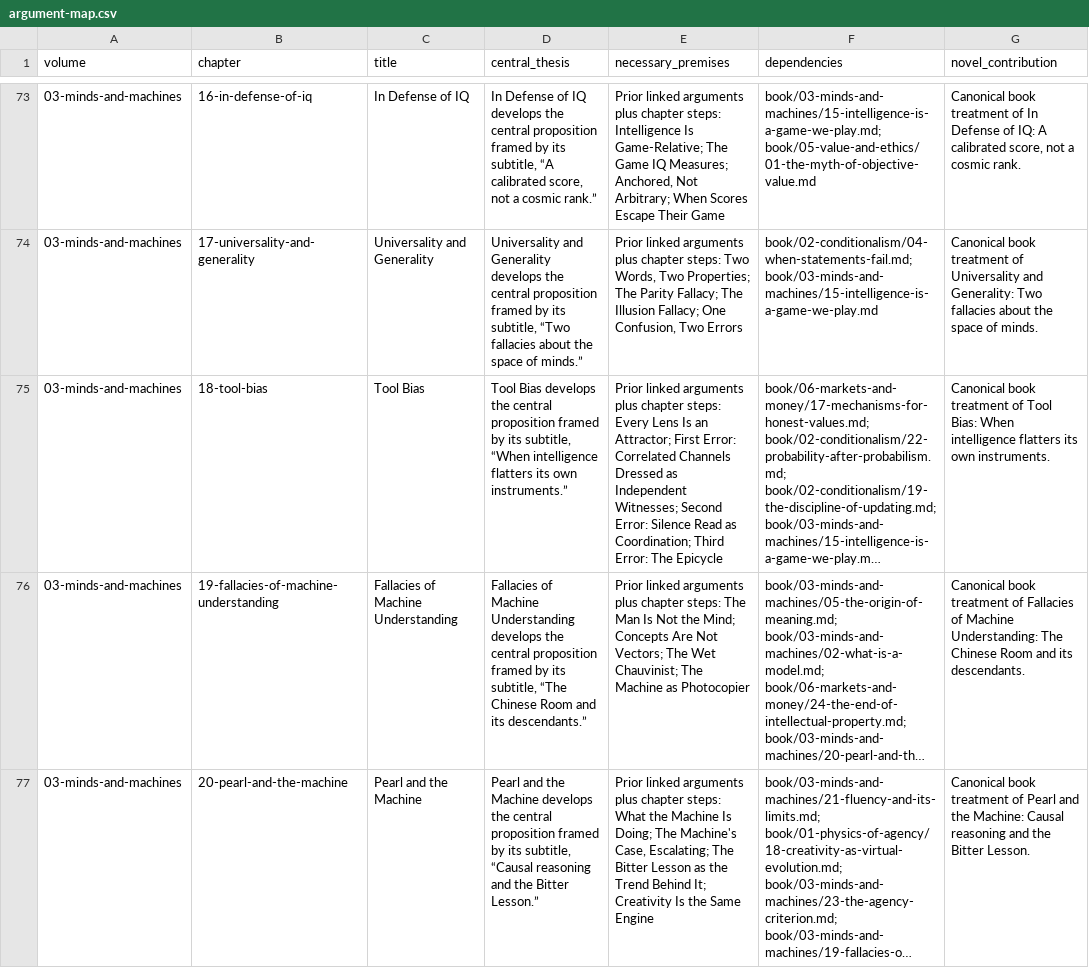
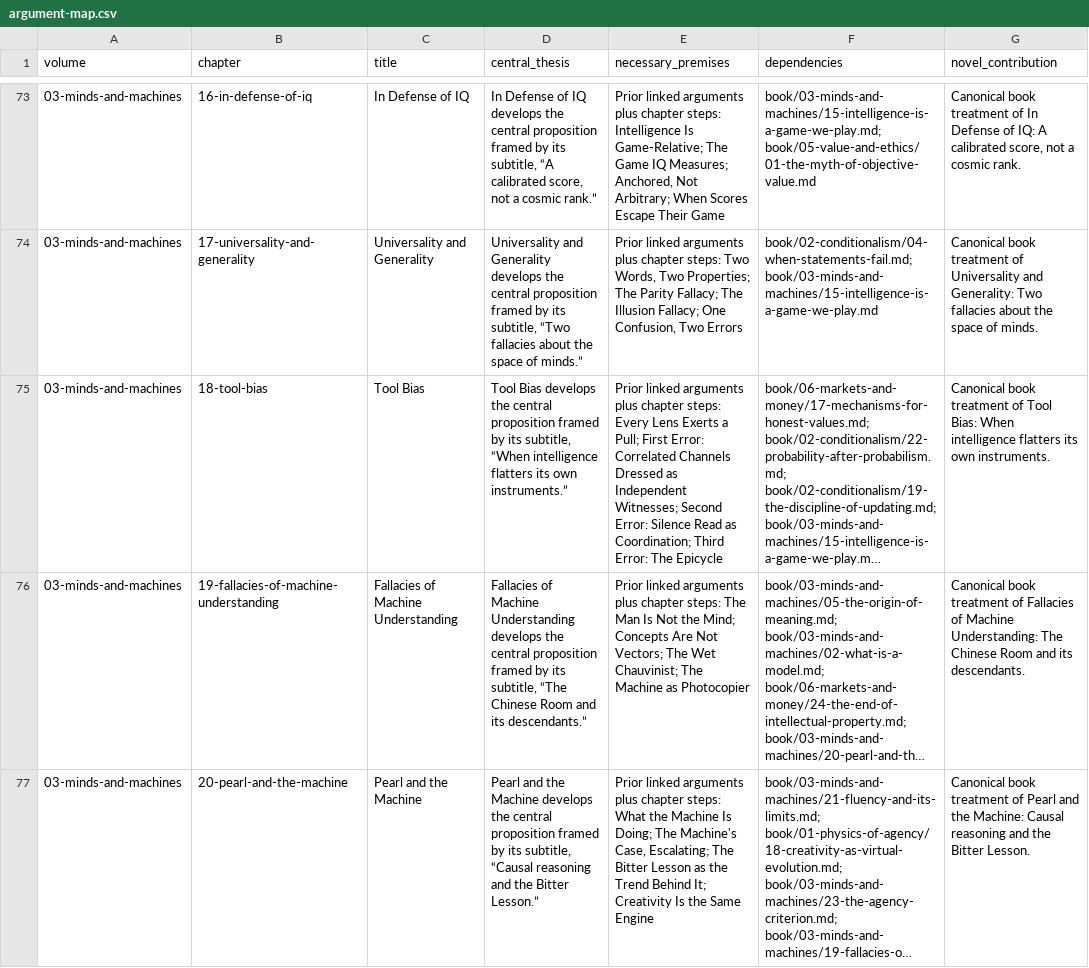
Before and after one commit to macterra/Axio, a CSV file: book/editorial/argument-map.csv, drawn as a sheet; only a part is shown, gaps mark what is left out; long unchanged cells end in …; the diff names each change by its address in the sheet, - before the commit and + after, or states it on an @@ line.

Commit message:
Separate attractors from interpretive pull (#77)

```diff
--- a/book/editorial/argument-map.csv
+++ b/book/editorial/argument-map.csv
-E75 (necessary_premises): …Every Lens Is an Attractor; First Error:…
+E75 (necessary_premises): …Every Lens Exerts a Pull; First Error:…
```
Also changed, not shown: 12 other files.
